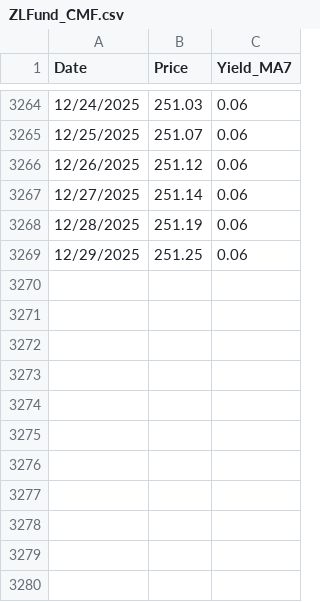
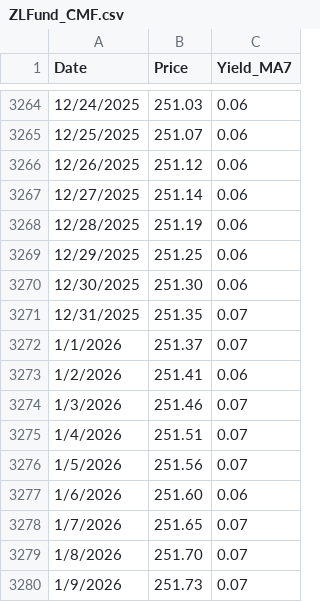
Before and after one commit to liuzhe821/funds, a CSV file: ZLFund_CMF.csv, drawn as a sheet; only a part is shown, gaps mark what is left out; the diff names each change by its address in the sheet, - before the commit and + after, or states it on an @@ line.

Commit message:
Update ZLFund_CMF.csv

```diff
--- a/ZLFund_CMF.csv
+++ b/ZLFund_CMF.csv
+row 3270: 12/30/2025 | 251.30 | 0.06
+row 3271: 12/31/2025 | 251.35 | 0.07
+row 3272: 1/1/2026 | 251.37 | 0.07
+row 3273: 1/2/2026 | 251.41 | 0.06
+row 3274: 1/3/2026 | 251.46 | 0.07
+row 3275: 1/4/2026 | 251.51 | 0.07
+row 3276: 1/5/2026 | 251.56 | 0.07
+row 3277: 1/6/2026 | 251.60 | 0.06
+row 3278: 1/7/2026 | 251.65 | 0.07
+row 3279: 1/8/2026 | 251.70 | 0.07
+row 3280: 1/9/2026 | 251.73 | 0.07
```
